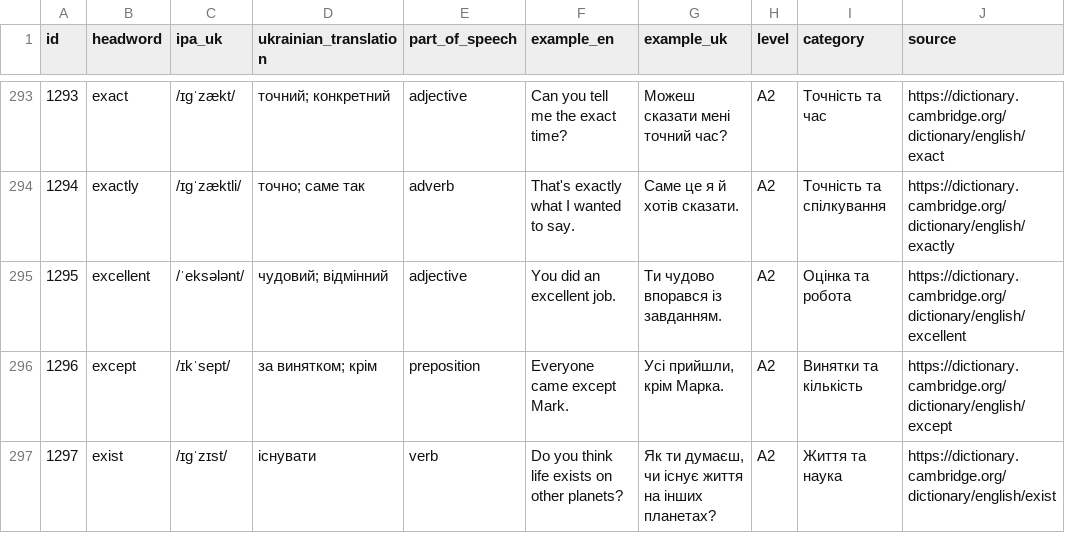
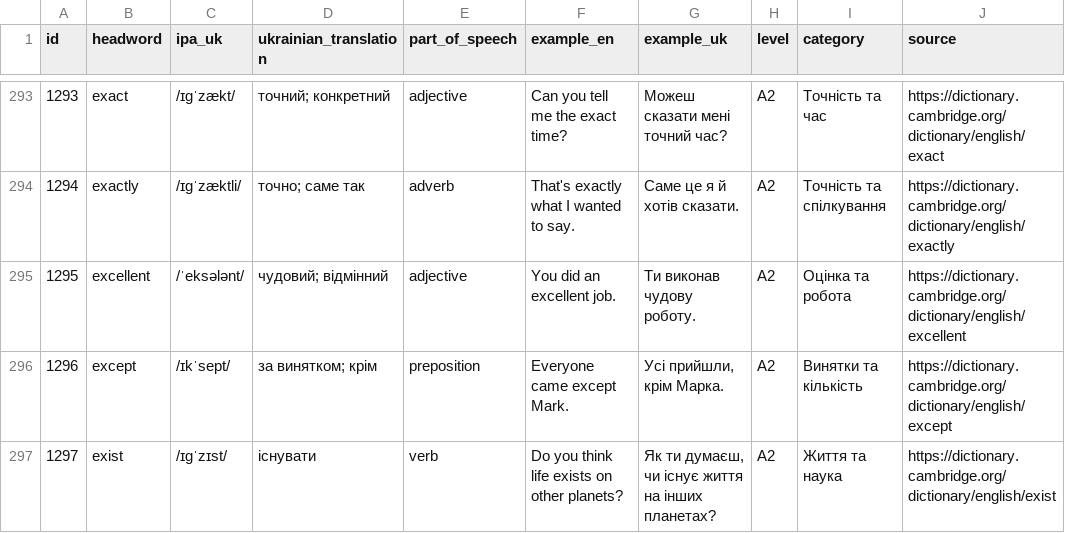
Before and after one commit to kiinoshkaaa/english-ukrainian-dictionary, a CSV file: data/a2/words.csv, drawn as a sheet; only a part is shown, gaps mark what is left out; the diff covers the shown part only; the diff names each change by its address in the sheet, - before the commit and + after, or states it on an @@ line.

Commit message:
Refine remaining A2 translations and examples

```diff
--- a/data/a2/words.csv
+++ b/data/a2/words.csv
-G295 (example_uk): Ти чудово впорався із завданням.
+G295 (example_uk): Ти виконав чудову роботу.
```
Also changed, not shown: 12 edited cells elsewhere in this file.
